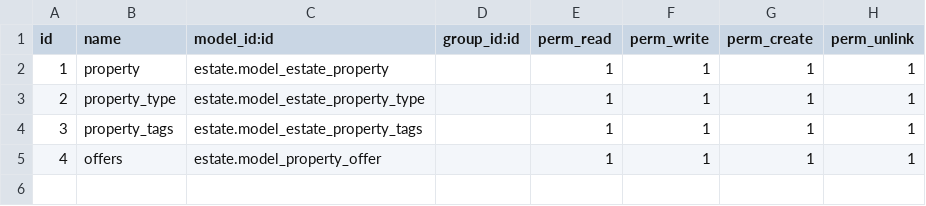
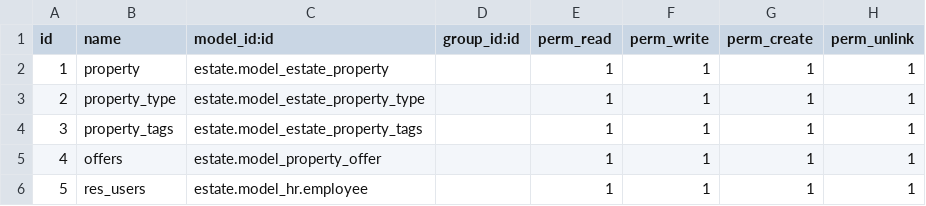
Before and after one commit to jes-ale/odoo-tutorial, a CSV file: estate/security/ir.model.access.csv, drawn as a sheet.

```diff
--- a/estate/security/ir.model.access.csv
+++ b/estate/security/ir.model.access.csv
@@ -5 +5,2 @@ id,name,model_id:id,group_id:id,perm_read,perm_write,perm_create,perm_unlink
 4,offers,estate.model_property_offer,,1,1,1,1
+5,res_users,estate.model_hr.employee,,1,1,1,1
```
